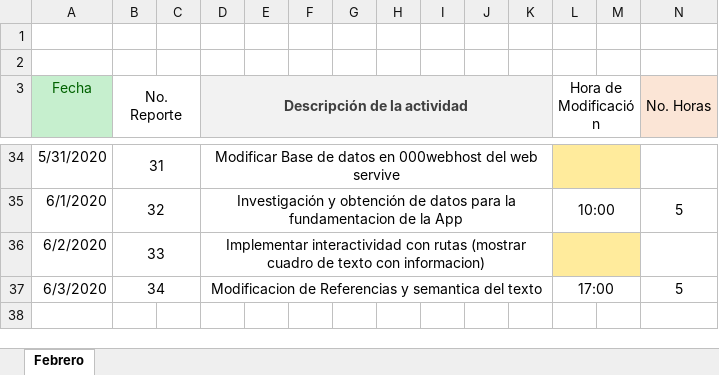
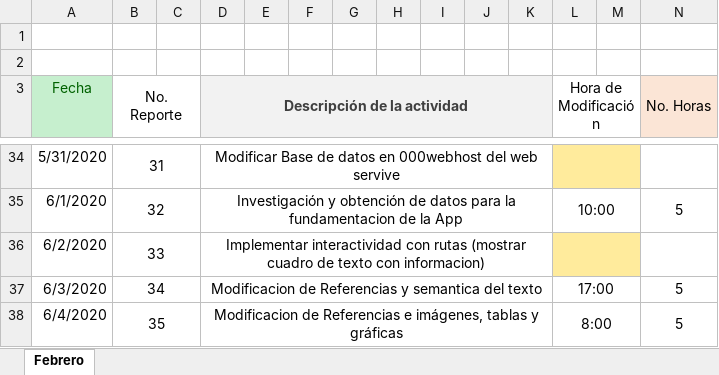
Before and after one commit to antoniojaime2017/Tesis, an Excel workbook: Reporte.xlsx, sheet Febrero, drawn as a sheet; only a part is shown, gaps mark what is left out; values as stored, in another font and other column widths than the file's, no borders; rows hold the shown columns only; the diff names each change by its address in the sheet, - before the commit and + after, or states it on an @@ line.

Commit message:
Update Reporte.xlsx

```diff
--- a/Reporte.xlsx (sheet Febrero)
+++ b/Reporte.xlsx (sheet Febrero)
+row 38: 6/4/2020 | 35 |  | Modificacion de Referencias e imágenes, tablas y gráficas |  |  |  |  |  |  |  | 8:00 |  | 5
```
